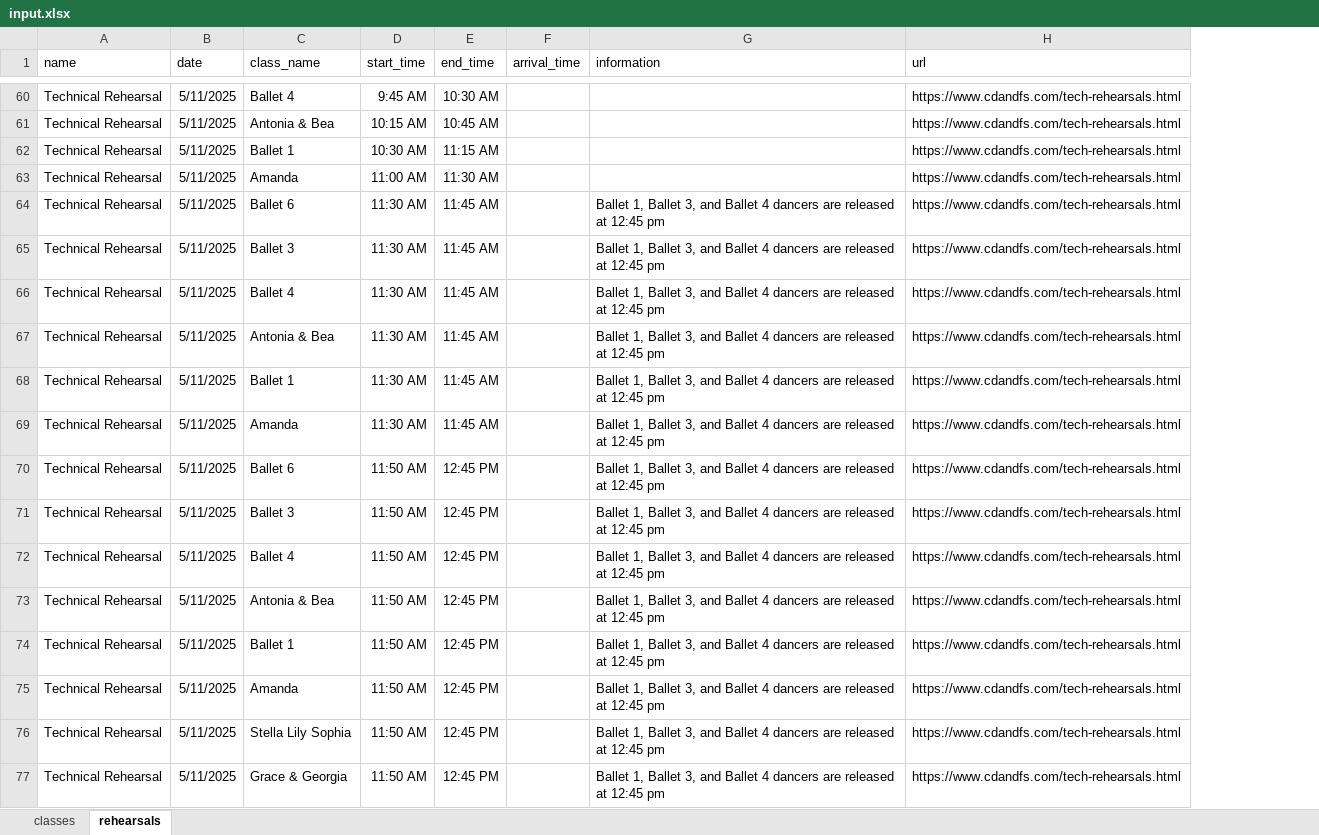
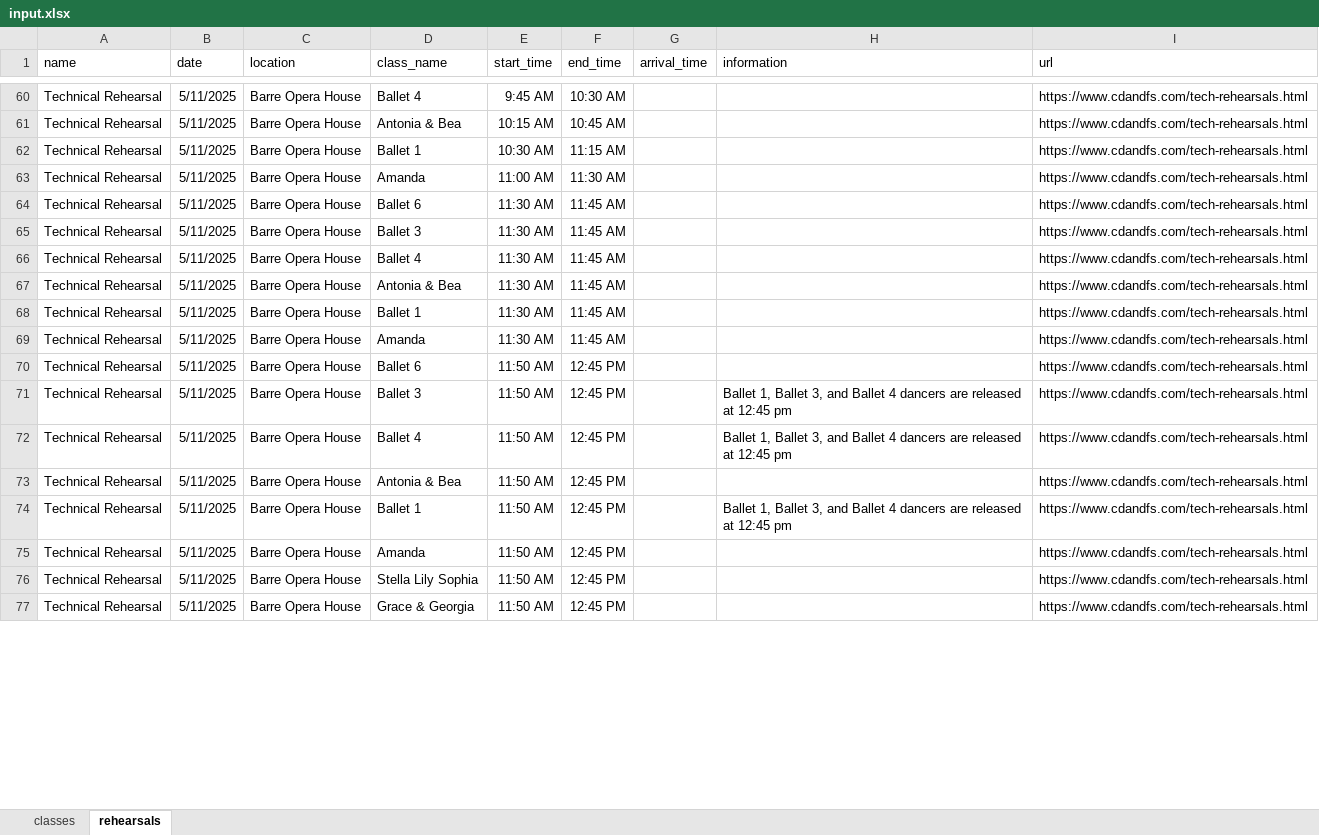
Before and after one commit to DavidOry/cdfs-performance-rehearsal, an Excel workbook: input.xlsx, sheet rehearsals, drawn as a sheet; only a part is shown, gaps mark what is left out; values as stored, in another font and other column widths than the file's, no borders; addresses are those after the commit; the diff covers the shown part only; the diff names each change by its address in the sheet, - before the commit and + after, or states it on an @@ line.

```diff
--- a/input.xlsx (sheet rehearsals)
+++ b/input.xlsx (sheet rehearsals)
+column C (location), rows 60-77: all Barre Opera House
-H64:H70 (information): Ballet 1, Ballet 3, and Ballet 4 dancers are released at 12:45 pm
+H64:H70 (information): (empty)
-H73 (information): Ballet 1, Ballet 3, and Ballet 4 dancers are released at 12:45 pm
+H73 (information): (empty)
-H75:H77 (information): Ballet 1, Ballet 3, and Ballet 4 dancers are released at 12:45 pm
+H75:H77 (information): (empty)
```
Also changed, not shown: 61 added rows and 14 edited cells elsewhere in this sheet, sheet classes, 1 other file.
